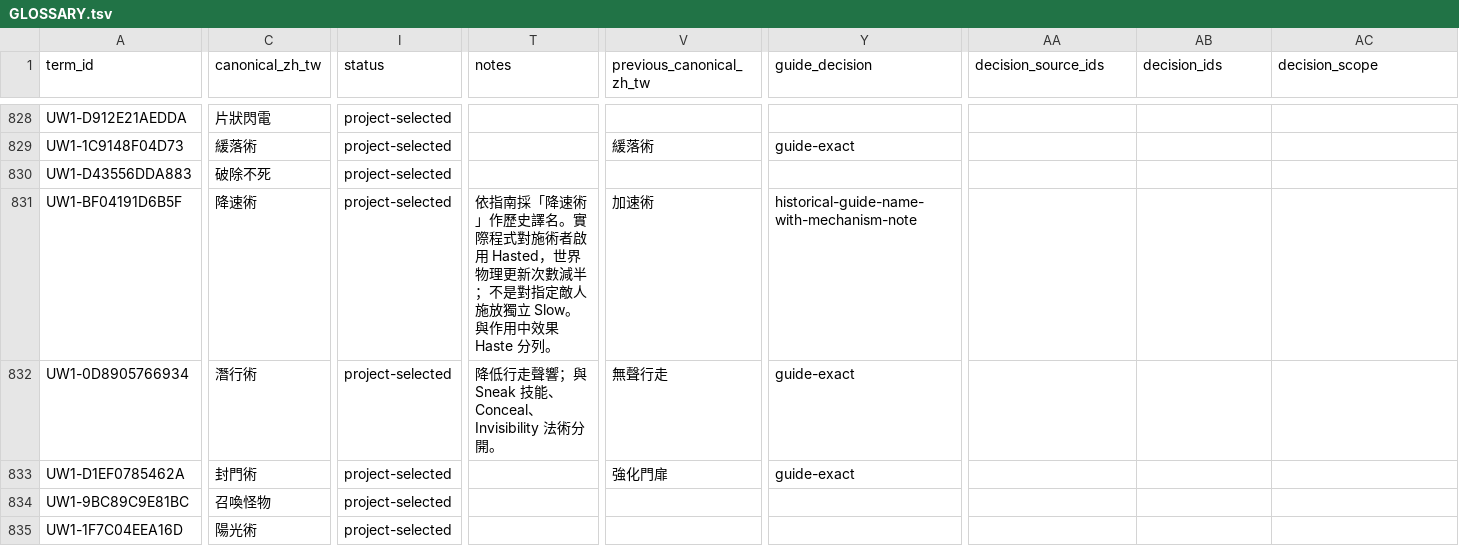
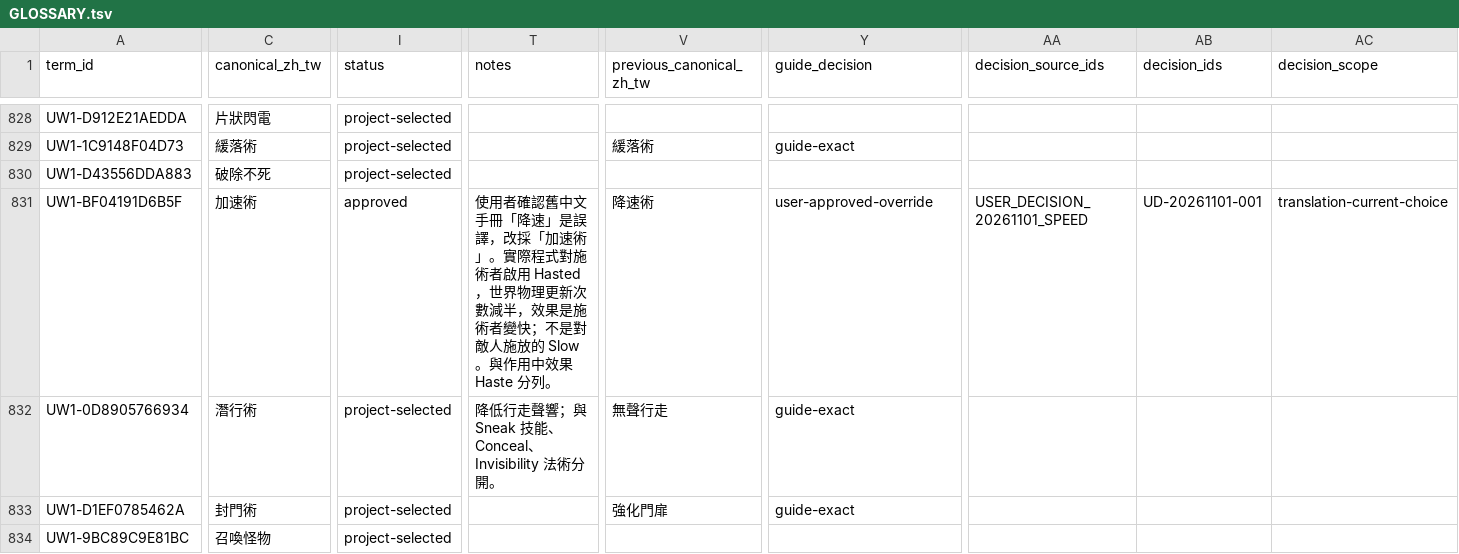
Before and after one commit to pmanyeh/underworld-exhumed, a TSV file: uw1/i18n/zh-TW/authority/GLOSSARY.tsv, drawn as a sheet; only a part is shown, gaps mark what is left out; the shorter side is filled out with more unchanged rows; the diff names each change by its address in the sheet, - before the commit and + after, or states it on an @@ line.

```diff
--- a/uw1/i18n/zh-TW/authority/GLOSSARY.tsv
+++ b/uw1/i18n/zh-TW/authority/GLOSSARY.tsv
-C831 (canonical_zh_tw): 降速術
+C831 (canonical_zh_tw): 加速術
-I831 (status): project-selected
+I831 (status): approved
-T831 (notes): 依指南採「降速術」作歷史譯名。實際程式對施術者啟用 Hasted，世界物理更新次數減半；不是對指定敵人施放獨立 Slow。與…
+T831 (notes): 使用者確認舊中文手冊「降速」是誤譯，改採「加速術」。實際程式對施術者啟用 Hasted，世界物理更新次數減半，效果是施術者變快；不是對敵人施放的 Slow。與…
-V831 (previous_canonical_zh_tw): 加速術
+V831 (previous_canonical_zh_tw): 降速術
-Y831 (guide_decision): historical-guide-name-with-mechanism-note
+Y831 (guide_decision): user-approved-override
-AA831 (decision_source_ids): (empty)
+AA831 (decision_source_ids): USER_DECISION_20261101_SPEED
-AB831 (decision_ids): (empty)
+AB831 (decision_ids): UD-20261101-001
-AC831 (decision_scope): (empty)
+AC831 (decision_scope): translation-current-choice
```
Also changed, not shown: uw1/i18n/zh-TW/authority/GUIDE-ALIGNMENT.tsv, uw1/i18n/zh-TW/authority/SPELLS.tsv, 7 other files.
